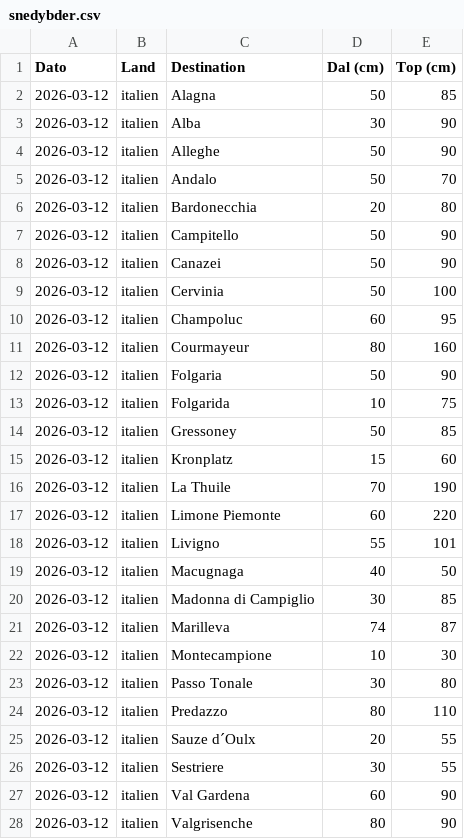
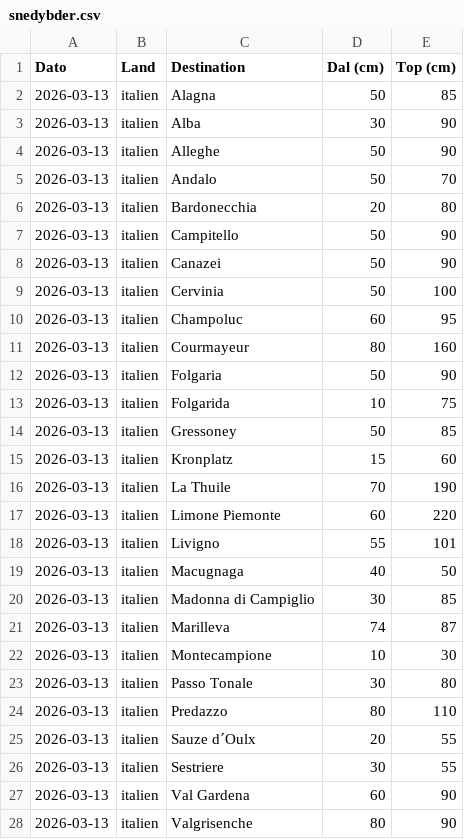
Before and after one commit to laehtv2/skivejr, a CSV file: snedybder.csv, drawn as a sheet; only a part is shown; the diff covers the shown part only.

```diff
--- a/snedybder.csv
+++ b/snedybder.csv
@@ -1,28 +1,28 @@
 Dato,Land,Destination,Dal (cm),Top (cm)
-2026-03-12,italien,Alagna,50,85
-2026-03-12,italien,Alba,30,90
-2026-03-12,italien,Alleghe,50,90
-2026-03-12,italien,Andalo,50,70
-2026-03-12,italien,Bardonecchia,20,80
-2026-03-12,italien,Campitello,50,90
-2026-03-12,italien,Canazei,50,90
-2026-03-12,italien,Cervinia,50,100
-2026-03-12,italien,Champoluc,60,95
-2026-03-12,italien,Courmayeur,80,160
-2026-03-12,italien,Folgaria,50,90
-2026-03-12,italien,Folgarida,10,75
-2026-03-12,italien,Gressoney,50,85
-2026-03-12,italien,Kronplatz,15,60
-2026-03-12,italien,La Thuile,70,190
-2026-03-12,italien,Limone Piemonte,60,220
-2026-03-12,italien,Livigno,55,101
-2026-03-12,italien,Macugnaga,40,50
-2026-03-12,italien,Madonna di Campiglio,30,85
-2026-03-12,italien,Marilleva,74,87
-2026-03-12,italien,Montecampione,10,30
-2026-03-12,italien,Passo Tonale,30,80
-2026-03-12,italien,Predazzo,80,110
-2026-03-12,italien,Sauze d´Oulx,20,55
-2026-03-12,italien,Sestriere,30,55
-2026-03-12,italien,Val Gardena,60,90
-2026-03-12,italien,Valgrisenche,80,90
+2026-03-13,italien,Alagna,50,85
+2026-03-13,italien,Alba,30,90
+2026-03-13,italien,Alleghe,50,90
+2026-03-13,italien,Andalo,50,70
+2026-03-13,italien,Bardonecchia,20,80
+2026-03-13,italien,Campitello,50,90
+2026-03-13,italien,Canazei,50,90
+2026-03-13,italien,Cervinia,50,100
+2026-03-13,italien,Champoluc,60,95
+2026-03-13,italien,Courmayeur,80,160
+2026-03-13,italien,Folgaria,50,90
+2026-03-13,italien,Folgarida,10,75
+2026-03-13,italien,Gressoney,50,85
+2026-03-13,italien,Kronplatz,15,60
+2026-03-13,italien,La Thuile,70,190
+2026-03-13,italien,Limone Piemonte,60,220
+2026-03-13,italien,Livigno,55,101
+2026-03-13,italien,Macugnaga,40,50
+2026-03-13,italien,Madonna di Campiglio,30,85
+2026-03-13,italien,Marilleva,74,87
+2026-03-13,italien,Montecampione,10,30
+2026-03-13,italien,Passo Tonale,30,80
+2026-03-13,italien,Predazzo,80,110
+2026-03-13,italien,Sauze d´Oulx,20,55
+2026-03-13,italien,Sestriere,30,55
+2026-03-13,italien,Val Gardena,60,90
+2026-03-13,italien,Valgrisenche,80,90
```
Also changed, not shown: 144 edited cells elsewhere in this file, snedybder_udvalgte.csv.
